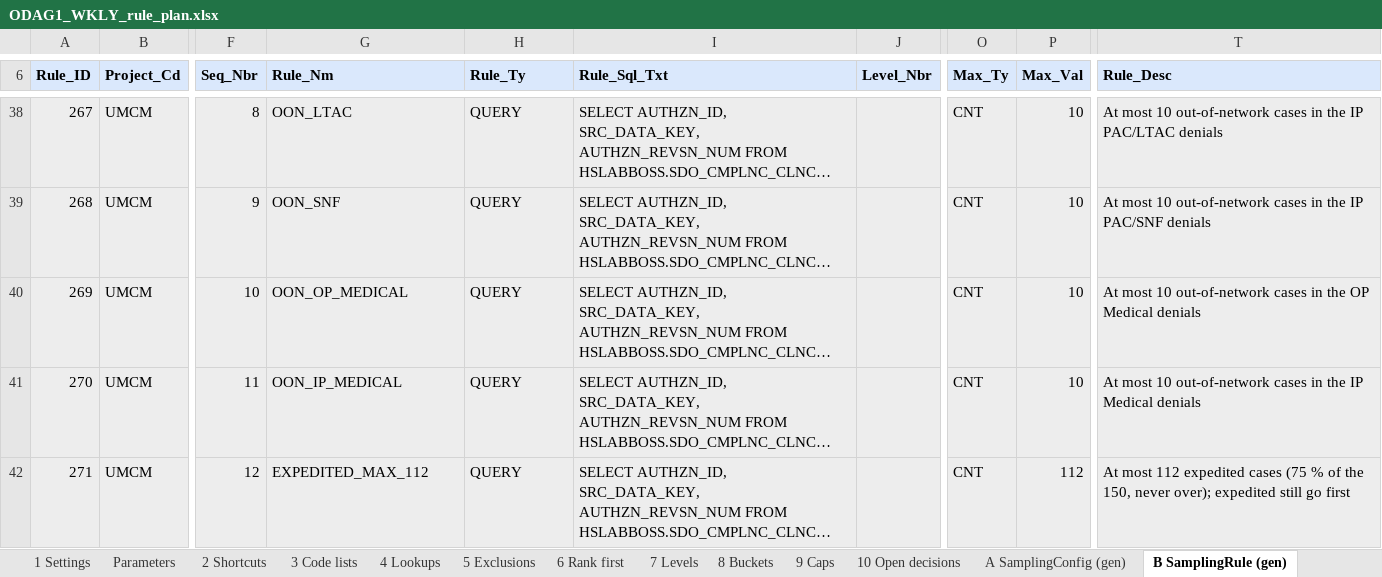
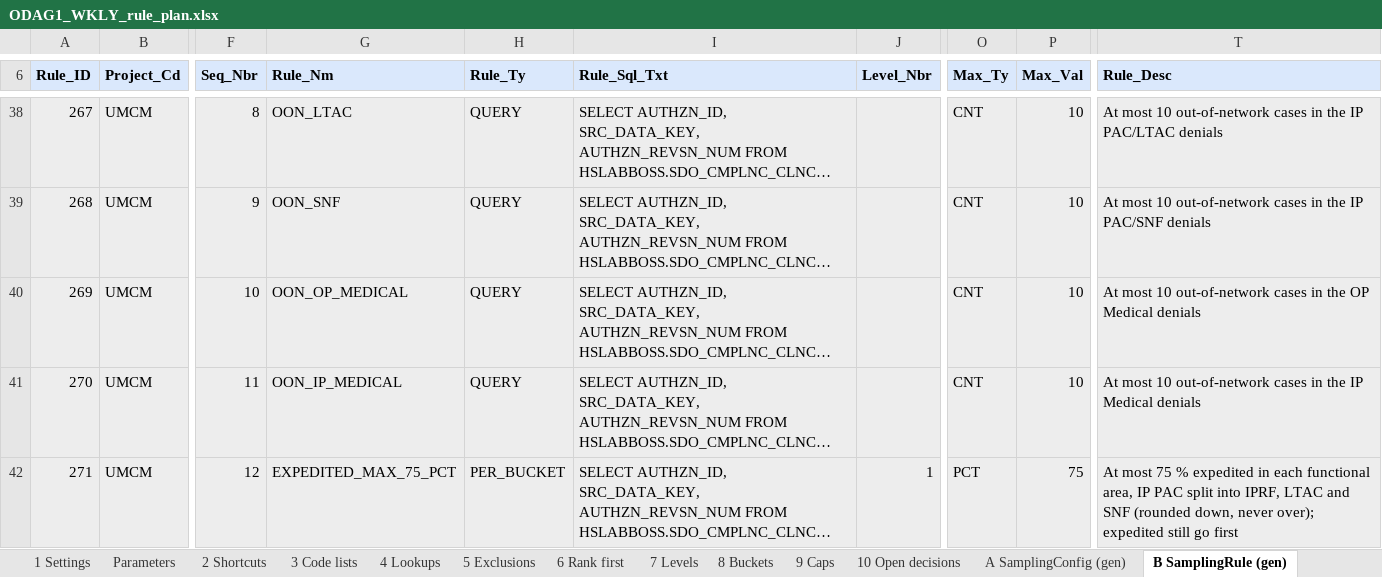
Before and after one commit to trinathgundavaram/sampling, an Excel workbook: airflow_resources/docs/ODAG1_WKLY_rule_plan.xlsx, sheet B SamplingRule (gen), drawn as a sheet; only a part is shown, gaps mark what is left out; long unchanged cells end in …; values as stored, in another font and other column widths than the file's, no borders; the diff names each change by its address in the sheet, - before the commit and + after, or states it on an @@ line.

```diff
--- a/airflow_resources/docs/ODAG1_WKLY_rule_plan.xlsx (sheet B SamplingRule (gen))
+++ b/airflow_resources/docs/ODAG1_WKLY_rule_plan.xlsx (sheet B SamplingRule (gen))
-G42 (Rule_Nm): EXPEDITED_MAX_112
+G42 (Rule_Nm): EXPEDITED_MAX_75_PCT
-H42 (Rule_Ty): QUERY
+H42 (Rule_Ty): PER_BUCKET
-J42 (Level_Nbr): (empty)
+J42 (Level_Nbr): 1
-O42 (Max_Ty): CNT
+O42 (Max_Ty): PCT
-P42 (Max_Val): 112
+P42 (Max_Val): 75
-T42 (Rule_Desc): At most 112 expedited cases (75 % of the 150, never over);…
+T42 (Rule_Desc): At most 75 % expedited in each functional area, IP PAC split into IPRF, LTAC and SNF (rounded down, never over);…
```
Also changed, not shown: sheet 9 Caps, sheet D Compare with current, sheet C INSERTs (gen), airflow_resources/docs/ODAG1_WKLY_simple_rule_table.xlsx, 10 other files.
